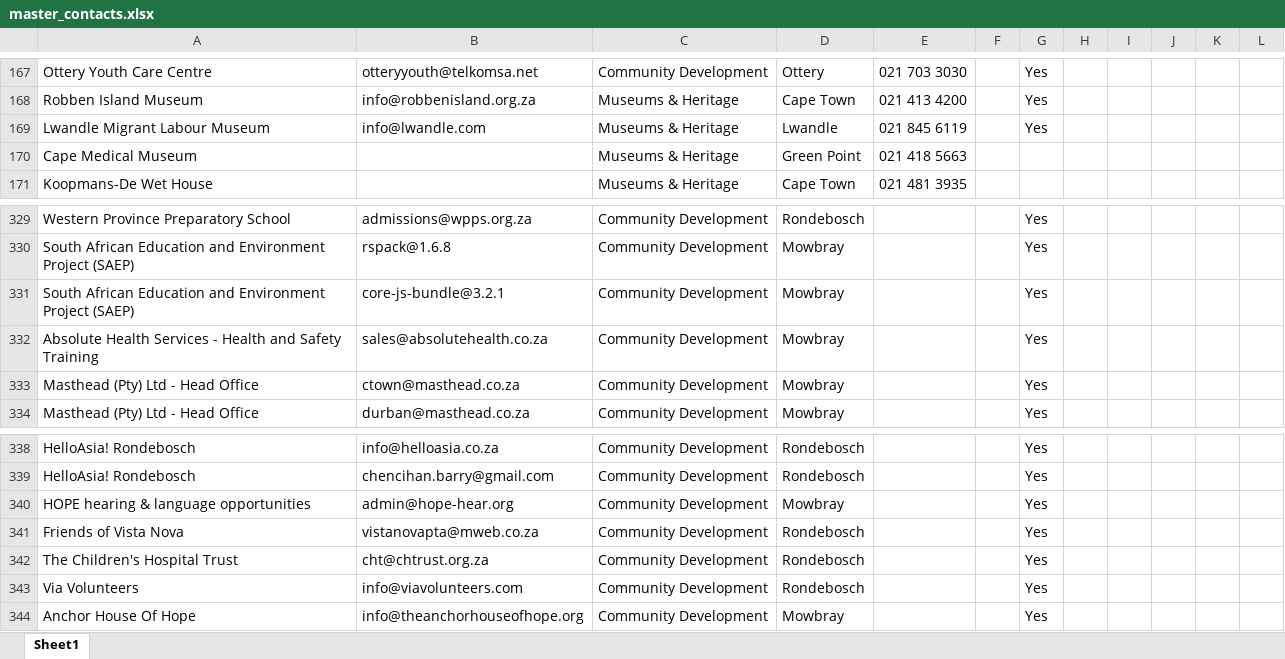
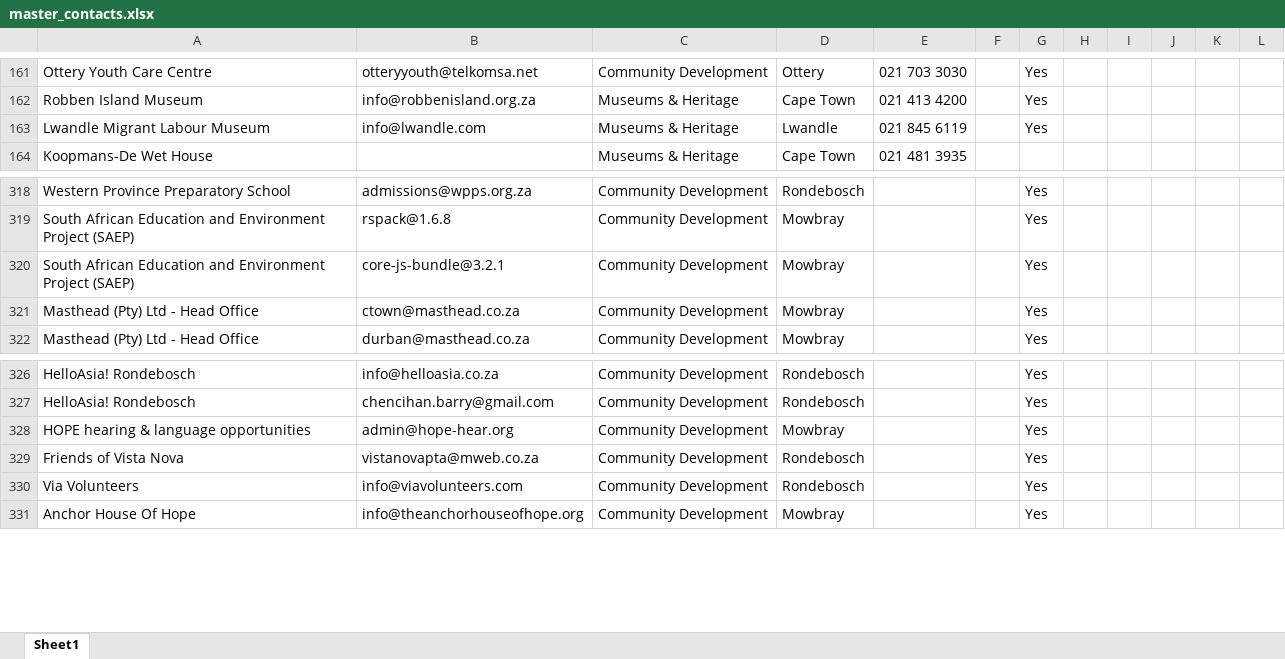
Before and after one commit to MareanaNsuku/community-service-outreach, an Excel workbook: results/master_contacts.xlsx, sheet Sheet1, drawn as a sheet; only a part is shown, gaps mark what is left out; values as stored, in another font and other column widths than the file's, no borders; removed rows and columns are numbered as before the commit, all else as after; the diff covers the shown part only; the diff names each change by its address in the sheet, - before the commit and + after, or states it on an @@ line.

```diff
--- a/results/master_contacts.xlsx (sheet Sheet1)
+++ b/results/master_contacts.xlsx (sheet Sheet1)
-row 170: Cape Medical Museum |  | Museums & Heritage | Green Point | 021 418 5663
-row 332: Absolute Health Services - Health and Safety Training | sales@absolutehealth.co.za | Community Development | Mowbray |  |  | Yes
-row 342: The Children's Hospital Trust | cht@chtrust.org.za | Community Development | Rondebosch |  |  | Yes
```
Also changed, not shown: 4 added rows and 18 removed rows elsewhere in this sheet, results/blocklist.xlsx.
